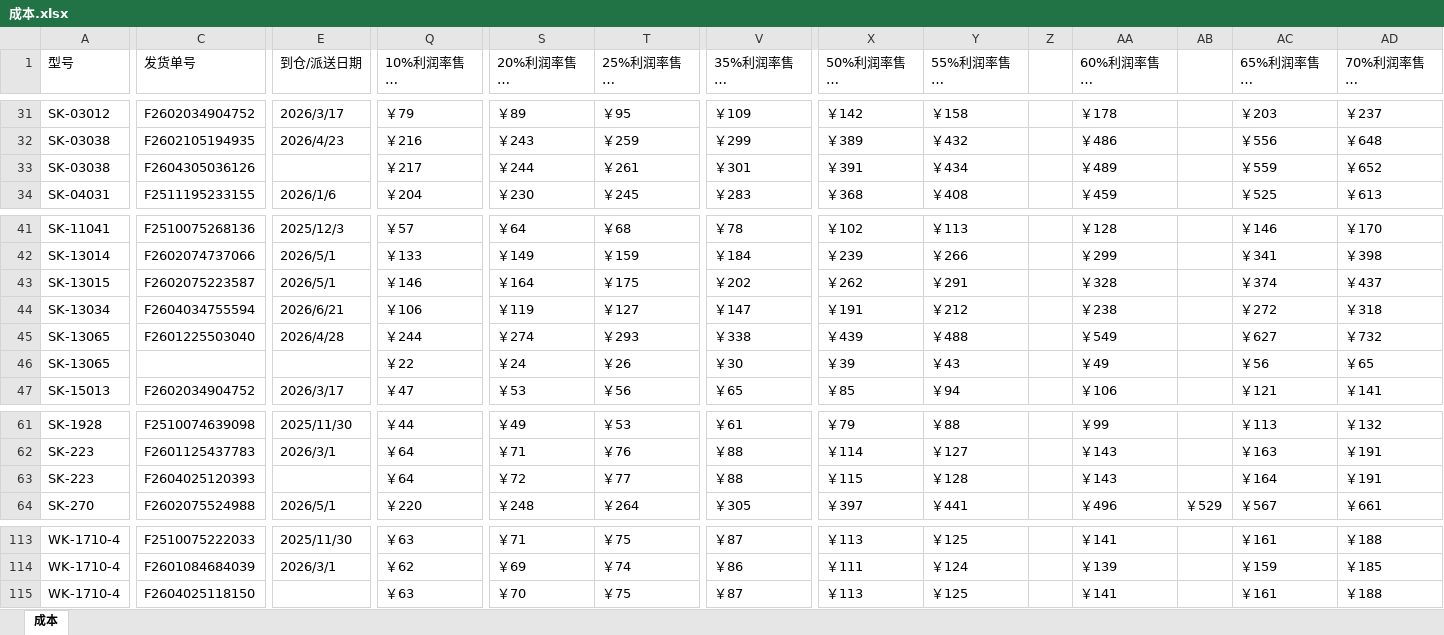
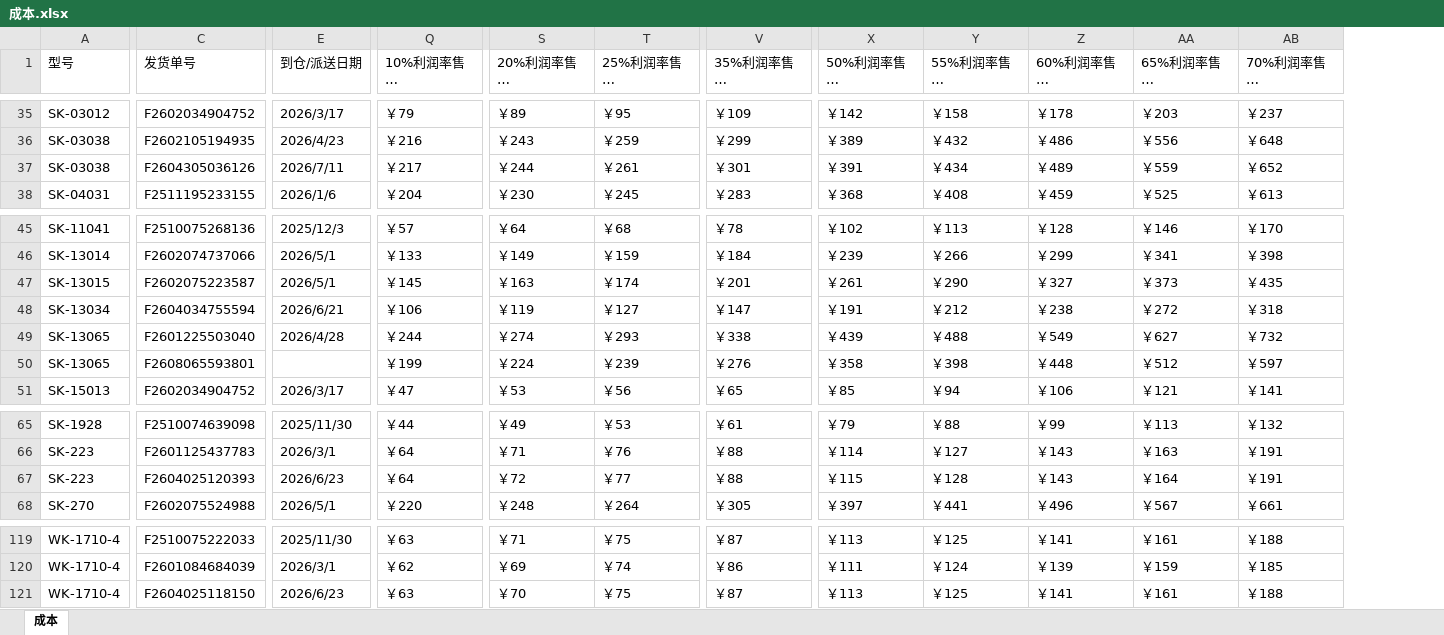
Before and after one commit to dushengyi1993/shein-sales-bi, an Excel workbook: inputs/costs/成本.xlsx, sheet 成本, drawn as a sheet; only a part is shown, gaps mark what is left out; long unchanged cells end in …; values as stored, in another font and other column widths than the file's, no cell formats; removed rows and columns are numbered as before the commit, all else as after; the diff covers the shown part only; the diff names each change by its address in the sheet, - before the commit and + after, or states it on an @@ line.

```diff
--- a/inputs/costs/成本.xlsx (sheet 成本)
+++ b/inputs/costs/成本.xlsx (sheet 成本)
-column Z, empty
-column AB, row 64: ￥529
-E37 (到仓/派送日期): (empty)
+E37 (到仓/派送日期): 2026/7/11
-Q47 (10%利润率售价 （SAR）): ￥146
+Q47 (10%利润率售价 （SAR）): ￥145
-S47 (20%利润率售价 （SAR）): ￥164
+S47 (20%利润率售价 （SAR）): ￥163
-T47 (25%利润率售价 （SAR）): ￥175
+T47 (25%利润率售价 （SAR）): ￥174
-V47 (35%利润率售价 （SAR）): ￥202
+V47 (35%利润率售价 （SAR）): ￥201
-X47 (50%利润率售价 （SAR）): ￥262
+X47 (50%利润率售价 （SAR）): ￥261
-Y47 (55%利润率售价 （SAR）): ￥291
+Y47 (55%利润率售价 （SAR）): ￥290
-Z47 (60%利润率售价 （SAR）): ￥328
+Z47 (60%利润率售价 （SAR）): ￥327
-AA47 (65%利润率售价 （SAR）): ￥374
+AA47 (65%利润率售价 （SAR）): ￥373
-AB47 (70%利润率售价 （SAR）): ￥437
+AB47 (70%利润率售价 （SAR）): ￥435
-C50 (发货单号): (empty)
+C50 (发货单号): F2608065593801
-Q50 (10%利润率售价 （SAR）): ￥22
+Q50 (10%利润率售价 （SAR）): ￥199
-S50 (20%利润率售价 （SAR）): ￥24
+S50 (20%利润率售价 （SAR）): ￥224
-T50 (25%利润率售价 （SAR）): ￥26
+T50 (25%利润率售价 （SAR）): ￥239
-V50 (35%利润率售价 （SAR）): ￥30
+V50 (35%利润率售价 （SAR）): ￥276
-X50 (50%利润率售价 （SAR）): ￥39
+X50 (50%利润率售价 （SAR）): ￥358
-Y50 (55%利润率售价 （SAR）): ￥43
+Y50 (55%利润率售价 （SAR）): ￥398
-Z50 (60%利润率售价 （SAR）): ￥49
+Z50 (60%利润率售价 （SAR）): ￥448
-AA50 (65%利润率售价 （SAR）): ￥56
+AA50 (65%利润率售价 （SAR）): ￥512
-AB50 (70%利润率售价 （SAR）): ￥65
+AB50 (70%利润率售价 （SAR）): ￥597
-E67 (到仓/派送日期): (empty)
+E67 (到仓/派送日期): 2026/6/23
-E121 (到仓/派送日期): (empty)
+E121 (到仓/派送日期): 2026/6/23
```
Also changed, not shown: 6 added rows and 67 edited cells elsewhere in this sheet, cell formats, 6 other files.
